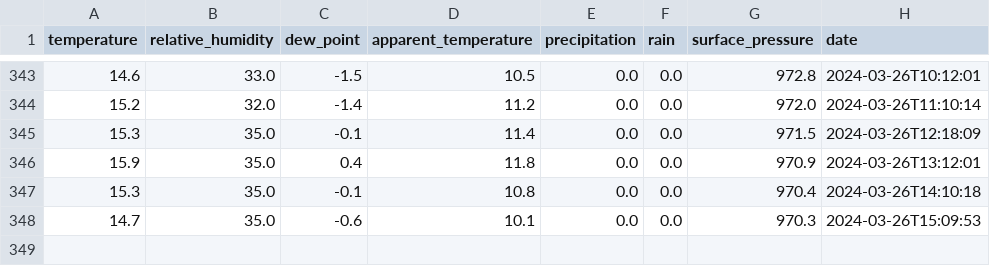
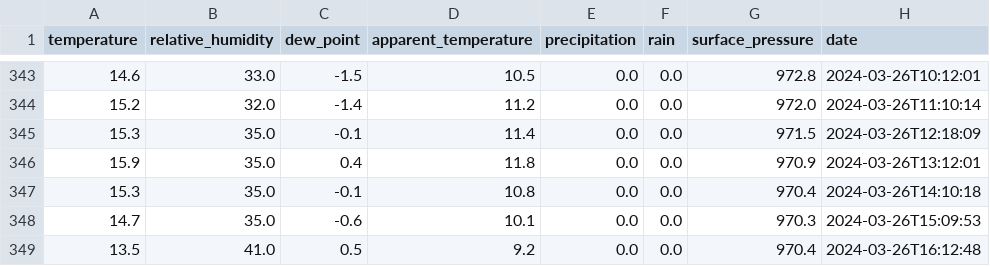
Before and after one commit to perkzen/mbajk-ml-web-service, a CSV file: data/raw/weather.csv, drawn as a sheet; only a part is shown, gaps mark what is left out; the diff names each change by its address in the sheet, - before the commit and + after, or states it on an @@ line.

```diff
--- a/data/raw/weather.csv
+++ b/data/raw/weather.csv
+row 349: 13.5 | 41.0 | 0.5 | 9.2 | 0.0 | 0.0 | 970.4 | 2024-03-26T16:12:48
```
Also changed, not shown: 1 other file.
